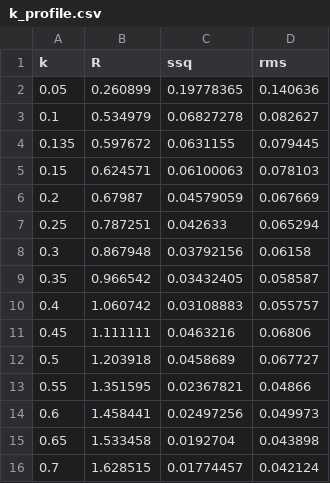
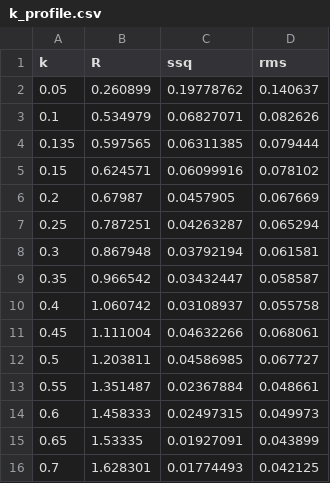
Before and after one commit to hiroshi75/ohgurigawa-water-observatory, a CSV file: data/derived/k_profile.csv, drawn as a sheet; only a part is shown; the diff covers the shown part only.

```diff
--- a/data/derived/k_profile.csv
+++ b/data/derived/k_profile.csv
@@ -1,16 +1,16 @@
 k,R,ssq,rms
-0.05,0.260899,0.19778365,0.140636
-0.1,0.534979,0.06827278,0.082627
-0.135,0.597672,0.0631155,0.079445
-0.15,0.624571,0.06100063,0.078103
-0.2,0.67987,0.04579059,0.067669
-0.25,0.787251,0.042633,0.065294
-0.3,0.867948,0.03792156,0.06158
-0.35,0.966542,0.03432405,0.058587
-0.4,1.060742,0.03108883,0.055757
-0.45,1.111111,0.0463216,0.06806
-0.5,1.203918,0.0458689,0.067727
-0.55,1.351595,0.02367821,0.04866
-0.6,1.458441,0.02497256,0.049973
-0.65,1.533458,0.0192704,0.043898
-0.7,1.628515,0.01774457,0.042124
+0.05,0.260899,0.19778762,0.140637
+0.1,0.534979,0.06827071,0.082626
+0.135,0.597565,0.06311385,0.079444
+0.15,0.624571,0.06099916,0.078102
+0.2,0.67987,0.0457905,0.067669
+0.25,0.787251,0.04263287,0.065294
+0.3,0.867948,0.03792194,0.061581
+0.35,0.966542,0.03432447,0.058587
+0.4,1.060742,0.03108937,0.055758
+0.45,1.111004,0.04632266,0.068061
+0.5,1.203811,0.04586985,0.067727
+0.55,1.351487,0.02367884,0.048661
+0.6,1.458333,0.02497315,0.049973
+0.65,1.53335,0.01927091,0.043899
+0.7,1.628301,0.01774493,0.042125
```
Also changed, not shown: 74 edited cells elsewhere in this file, data/derived/interval_budget.csv, data/derived/night_R_by_date.csv, 4 other files.
